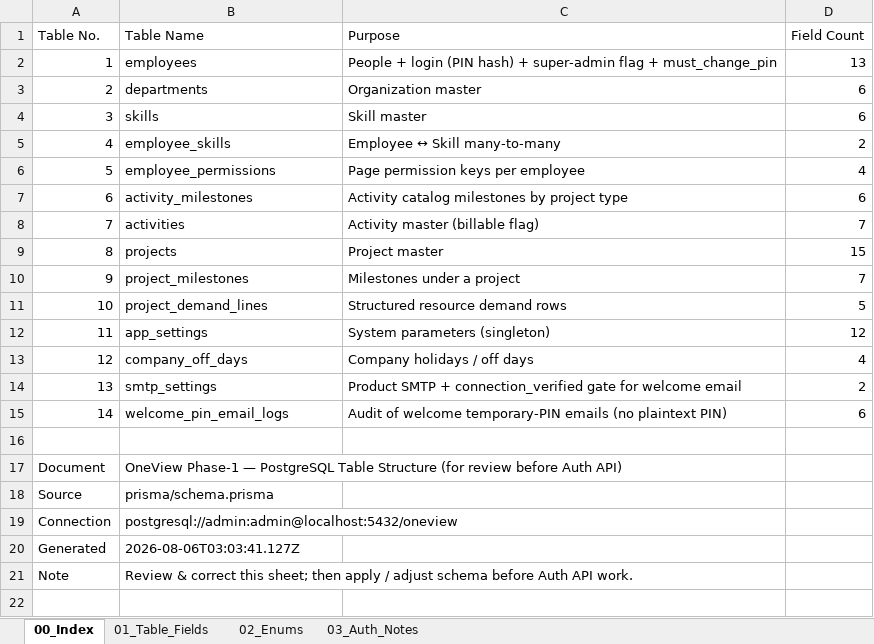
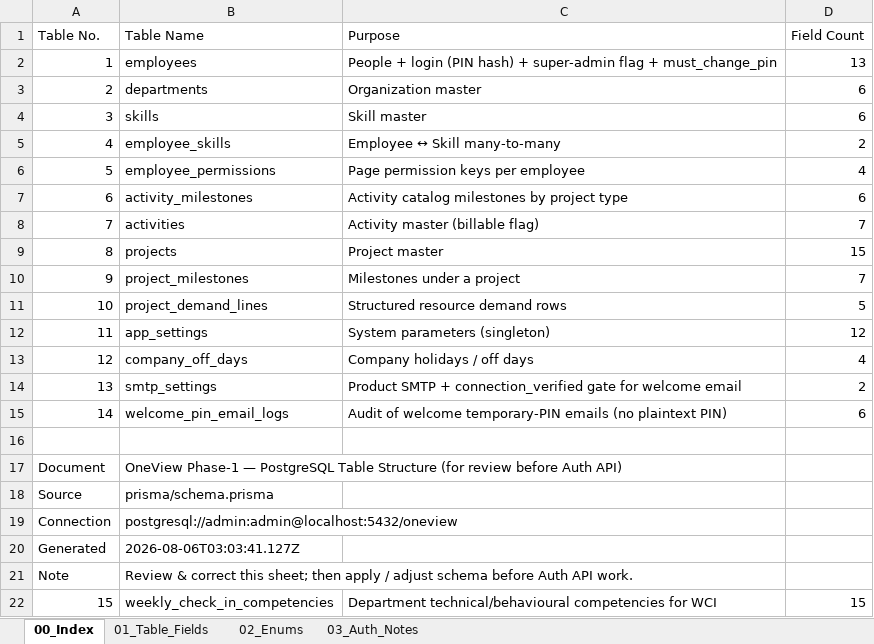
Before and after one commit to WarinSquro/Warin, an Excel workbook: docs/OneView_Table_Structure.xlsx, sheet 00_Index, drawn as a sheet; values as stored, in another font and other column widths than the file's, no borders; the diff names each change by its address in the sheet, - before the commit and + after, or states it on an @@ line.

```diff
--- a/docs/OneView_Table_Structure.xlsx (sheet 00_Index)
+++ b/docs/OneView_Table_Structure.xlsx (sheet 00_Index)
+row 22: 15 | weekly_check_in_competencies | Department technical/behavioural competencies for WCI | 15
```
Also changed, not shown: sheet 01_Table_Fields, 5 other files.
